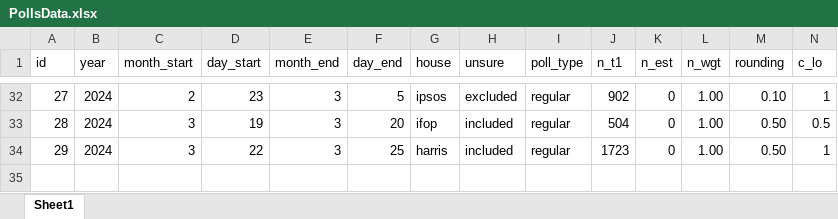
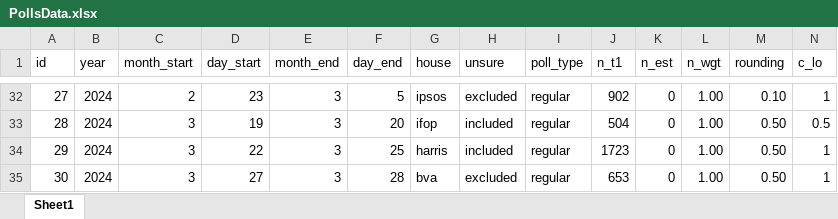
Before and after one commit to flavienganter/polls-2024-election, an Excel workbook: PollsData.xlsx, sheet Sheet1, drawn as a sheet; only a part is shown, gaps mark what is left out; values as stored, in another font and other column widths than the file's, no borders; rows hold the shown columns only; the diff names each change by its address in the sheet, - before the commit and + after, or states it on an @@ line.

```diff
--- a/PollsData.xlsx (sheet Sheet1)
+++ b/PollsData.xlsx (sheet Sheet1)
+row 35: 30 | 2024 | 3 | 27 | 3 | 28 | bva | excluded | regular | 653 | 0 | 1.00 | 0.50 | 1
```
Also changed, not shown: 5 other files.
